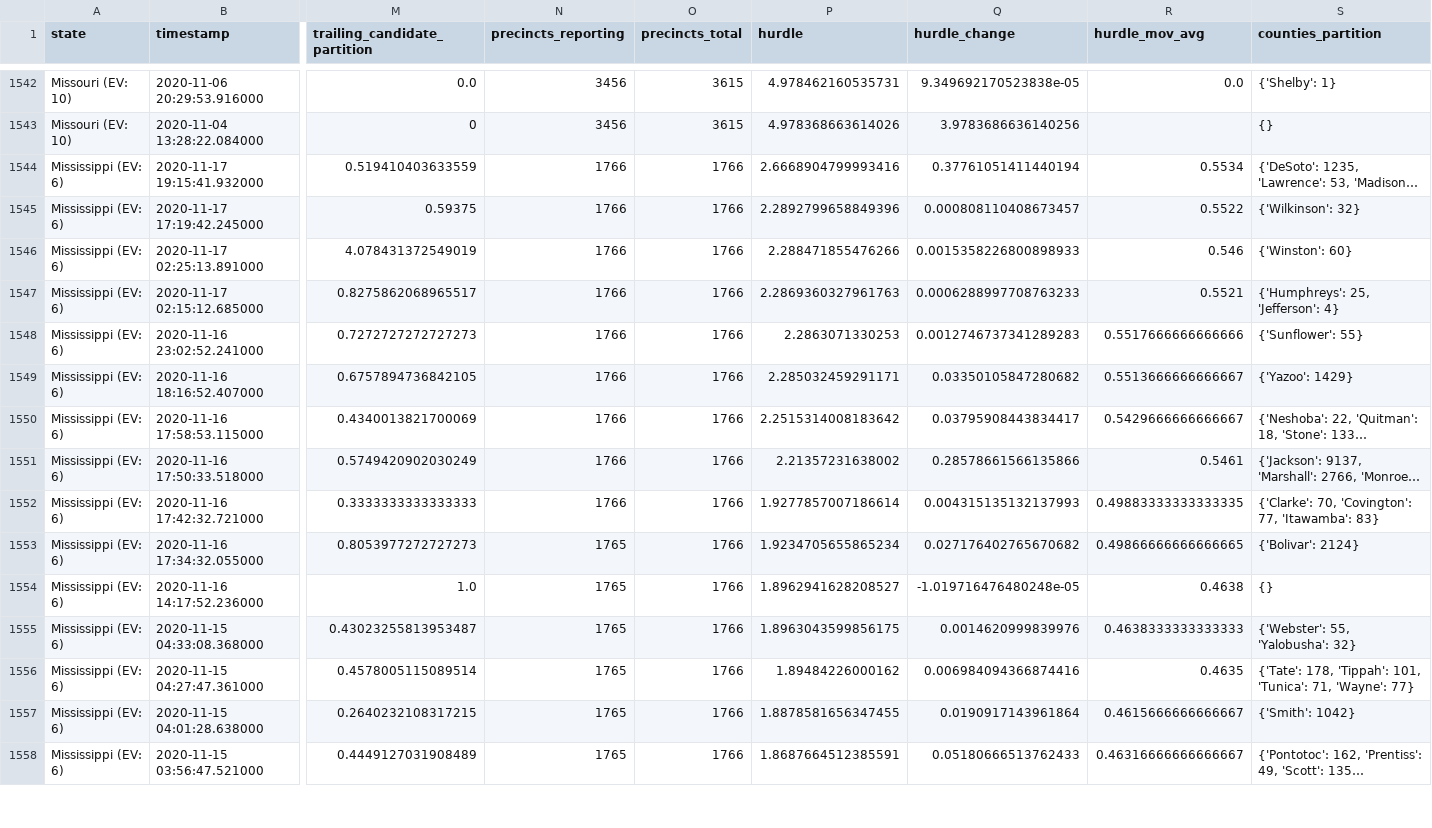
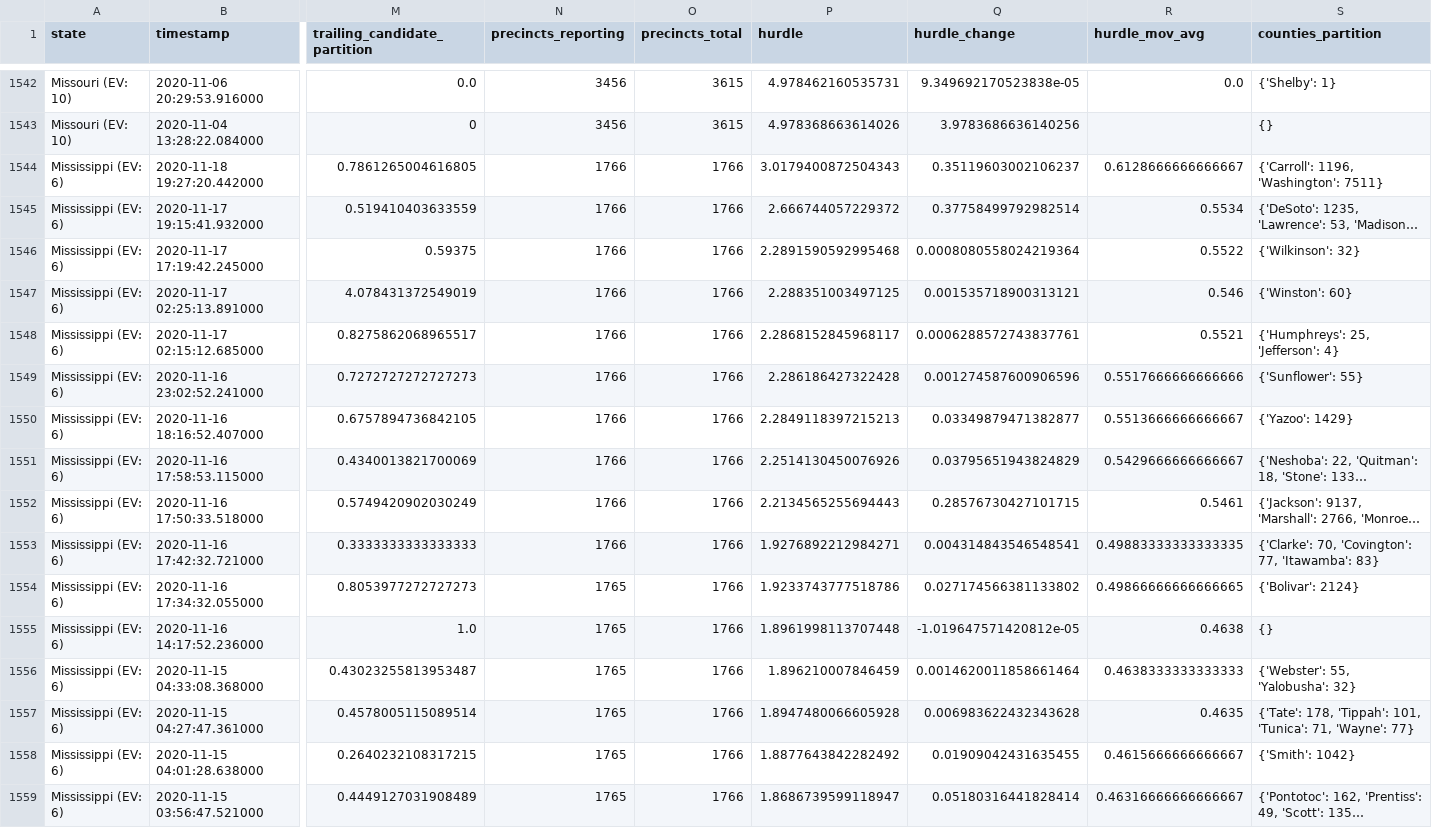
Before and after one commit to ThinkBIG-Company/nyt-2020-election-scraper, a CSV file: all-state-changes.csv, drawn as a sheet; only a part is shown, gaps mark what is left out; long unchanged cells end in …; addresses are those after the commit; rows hold the shown columns only; the diff covers the shown part only; the diff names each change by its address in the sheet, - before the commit and + after, or states it on an @@ line.

```diff
--- a/all-state-changes.csv
+++ b/all-state-changes.csv
+row 1544: Mississippi (EV: 6) | 2020-11-18 19:27:20.442000 | 0.7861265004616805 | 1766 | 1766 | 3.0179400872504343 | 0.35119603002106237 | 0.6128666666666667 | {'Carroll': 1196, 'Washington': 7511}
-P1545 (hurdle): 2.6668904799993416
+P1545 (hurdle): 2.666744057229372
-Q1545 (hurdle_change): 0.37761051411440194
+Q1545 (hurdle_change): 0.37758499792982514
-P1546 (hurdle): 2.2892799658849396
+P1546 (hurdle): 2.2891590592995468
-Q1546 (hurdle_change): 0.000808110408673457
+Q1546 (hurdle_change): 0.0008080558024219364
-P1547 (hurdle): 2.288471855476266
+P1547 (hurdle): 2.288351003497125
-Q1547 (hurdle_change): 0.0015358226800898933
+Q1547 (hurdle_change): 0.001535718900313121
-P1548 (hurdle): 2.2869360327961763
+P1548 (hurdle): 2.2868152845968117
-Q1548 (hurdle_change): 0.0006288997708763233
+Q1548 (hurdle_change): 0.0006288572743837761
-P1549 (hurdle): 2.2863071330253
+P1549 (hurdle): 2.286186427322428
-Q1549 (hurdle_change): 0.0012746737341289283
+Q1549 (hurdle_change): 0.001274587600906596
-P1550 (hurdle): 2.285032459291171
+P1550 (hurdle): 2.2849118397215213
-Q1550 (hurdle_change): 0.03350105847280682
+Q1550 (hurdle_change): 0.03349879471382877
-P1551 (hurdle): 2.2515314008183642
+P1551 (hurdle): 2.2514130450076926
-Q1551 (hurdle_change): 0.03795908443834417
+Q1551 (hurdle_change): 0.03795651943824829
-P1552 (hurdle): 2.21357231638002
+P1552 (hurdle): 2.2134565255694443
-Q1552 (hurdle_change): 0.28578661566135866
+Q1552 (hurdle_change): 0.28576730427101715
-P1553 (hurdle): 1.9277857007186614
+P1553 (hurdle): 1.9276892212984271
-Q1553 (hurdle_change): 0.004315135132137993
+Q1553 (hurdle_change): 0.004314843546548541
-P1554 (hurdle): 1.9234705655865234
+P1554 (hurdle): 1.9233743777518786
-Q1554 (hurdle_change): 0.027176402765670682
+Q1554 (hurdle_change): 0.027174566381133802
-P1555 (hurdle): 1.8962941628208527
+P1555 (hurdle): 1.8961998113707448
-Q1555 (hurdle_change): -1.019716476480248e-05
+Q1555 (hurdle_change): -1.019647571420812e-05
-P1556 (hurdle): 1.8963043599856175
+P1556 (hurdle): 1.896210007846459
-Q1556 (hurdle_change): 0.0014620999839976
+Q1556 (hurdle_change): 0.0014620011858661464
-P1557 (hurdle): 1.89484226000162
+P1557 (hurdle): 1.8947480066605928
-Q1557 (hurdle_change): 0.006984094366874416
+Q1557 (hurdle_change): 0.006983622432343628
-P1558 (hurdle): 1.8878581656347455
+P1558 (hurdle): 1.8877643842282492
-Q1558 (hurdle_change): 0.0190917143961864
+Q1558 (hurdle_change): 0.01909042431635455
-P1559 (hurdle): 1.8687664512385591
+P1559 (hurdle): 1.8686739599118947
-Q1559 (hurdle_change): 0.05180666513762433
+Q1559 (hurdle_change): 0.05180316441828414
```
Also changed, not shown: 1 added row and 91 edited cells elsewhere in this file, 6 other files.
